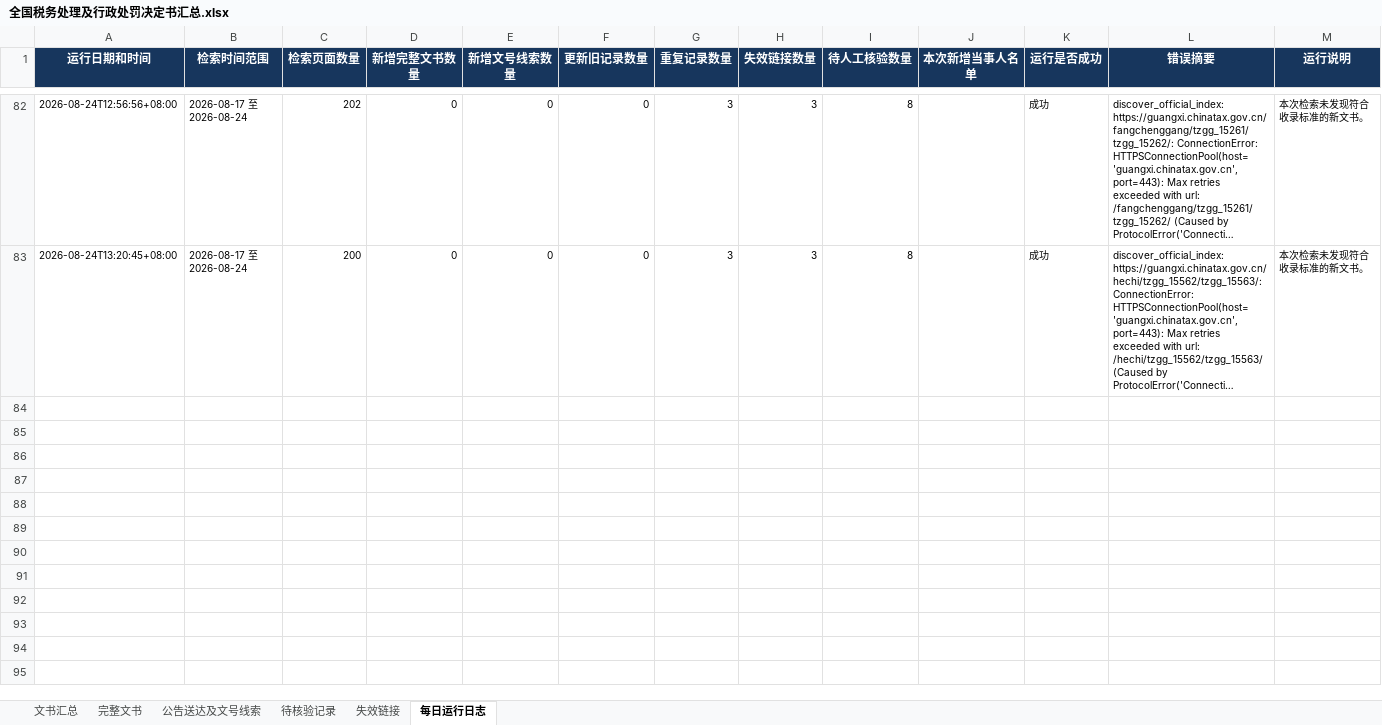
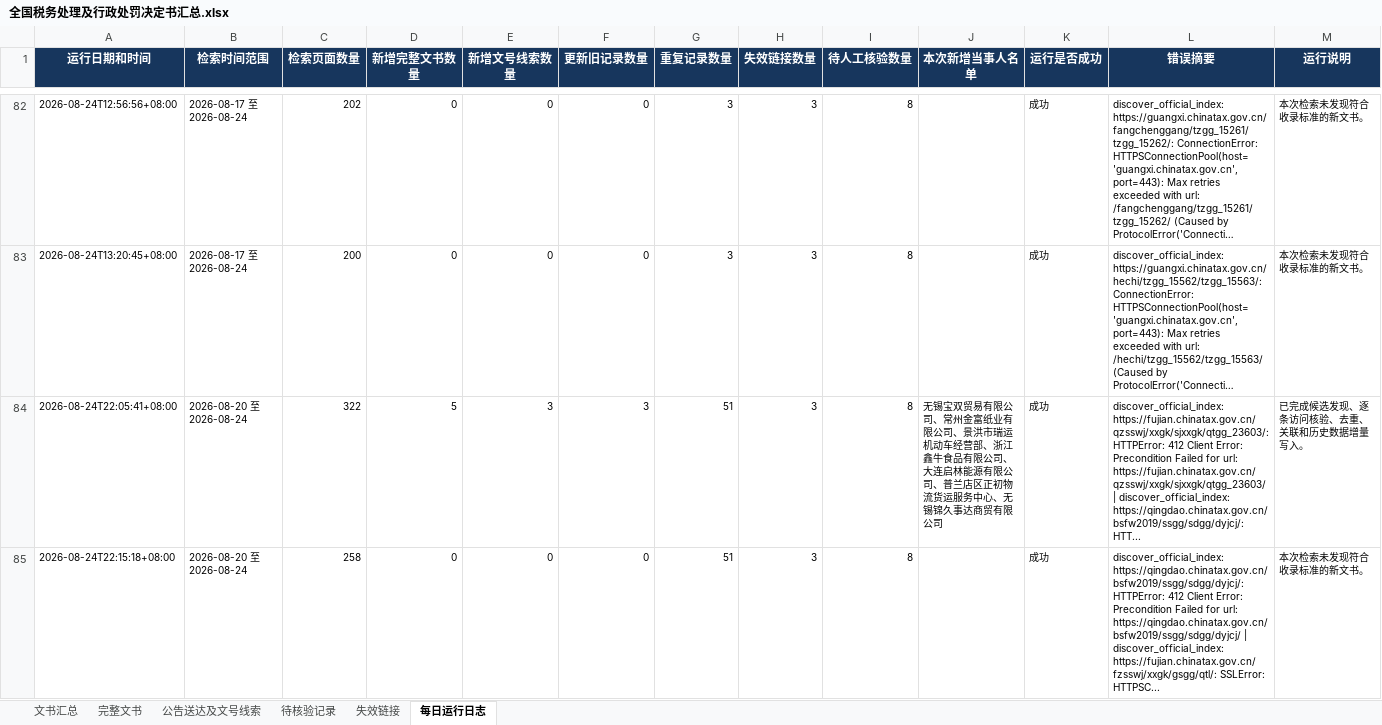
Before and after one commit to SakuraWu21/national-tax-decisions, an Excel workbook: data/全国税务处理及行政处罚决定书汇总.xlsx, sheet 每日运行日志, drawn as a sheet; only a part is shown, gaps mark what is left out; long unchanged cells end in …; values as stored, in another font and other column widths than the file's, no borders; the diff names each change by its address in the sheet, - before the commit and + after, or states it on an @@ line.

```diff
--- a/data/全国税务处理及行政处罚决定书汇总.xlsx (sheet 每日运行日志)
+++ b/data/全国税务处理及行政处罚决定书汇总.xlsx (sheet 每日运行日志)
+row 84: 2026-08-24T22:05:41+08:00 | 2026-08-20 至 2026-08-24 | 322 | 5 | 3 | 3 | 51 | 3 | 8 | 无锡宝双贸易有限公司、常州金富纸业有限公司、景洪市瑞运机动车经营部、浙江鑫牛食品有限公司、大连启林能源有限公司、普兰店区正初物流货运服务中心、无锡锦久事达商贸有限公司 | 成功 | discover_official_index: https://fujian.chinatax.gov.cn/qzsswj/xxgk/sjxxgk/qtgg_23603/: HTTPError: 412 Client Error: Precondition Failed for url: https://fujian.chinatax.gov.cn/qzsswj/xxgk/sjxxgk/qtgg_23603/ | discover_official_index: https://qingdao.chinatax.gov.cn/bsfw2019/ssgg/sdgg/dyjcj/: HTT... | 已完成候选发现、逐条访问核验、去重、关联和历史数据增量写入。
+row 85: 2026-08-24T22:15:18+08:00 | 2026-08-20 至 2026-08-24 | 258 | 0 | 0 | 0 | 51 | 3 | 8 |  | 成功 | discover_official_index: https://qingdao.chinatax.gov.cn/bsfw2019/ssgg/sdgg/dyjcj/: HTTPError: 412 Client Error: Precondition Failed for url: https://qingdao.chinatax.gov.cn/bsfw2019/ssgg/sdgg/dyjcj/ | discover_official_index: https://fujian.chinatax.gov.cn/fzsswj/xxgk/gsgg/qtl/: SSLError: HTTPSC... | 本次检索未发现符合收录标准的新文书。
```
Also changed, not shown: sheet 文书汇总, sheet 完整文书, sheet 公告送达及文号线索, public/downloads/全国税务处理及行政处罚决定书汇总.xlsx, 12 other files.
